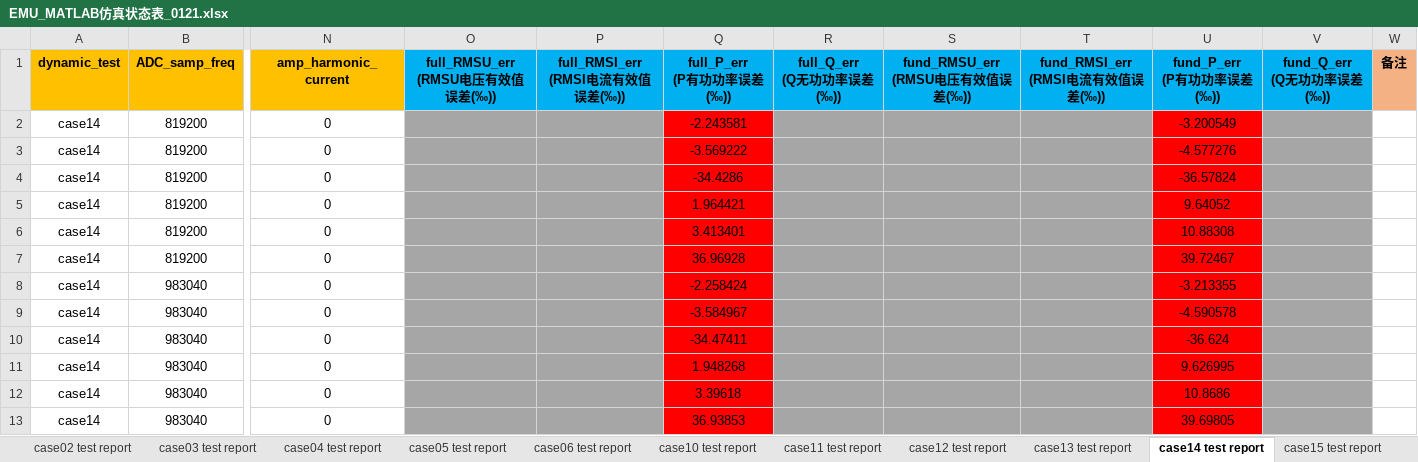
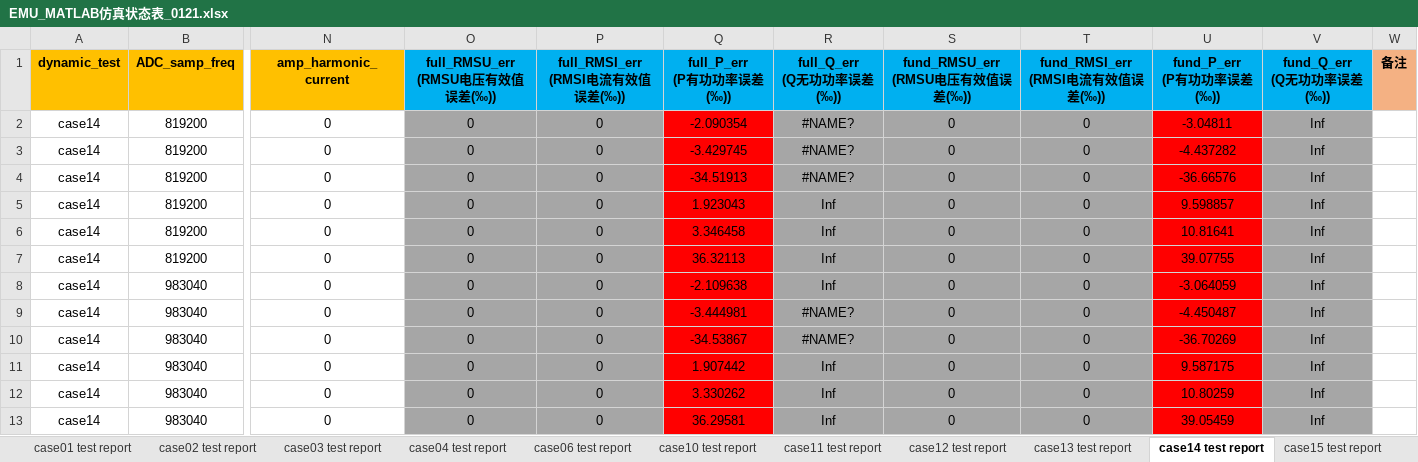
Before and after one commit to wzfhd/library, an Excel workbook: emu_result_process/data/EMU_MATLAB仿真状态表_0121.xlsx, sheet case14 test report, drawn as a sheet; only a part is shown, gaps mark what is left out; values as stored, in another font and other column widths than the file's, no borders; conditional formats not drawn; the diff names each change by its address in the sheet, - before the commit and + after, or states it on an @@ line.

```diff
--- a/emu_result_process/data/EMU_MATLAB仿真状态表_0121.xlsx (sheet case14 test report)
+++ b/emu_result_process/data/EMU_MATLAB仿真状态表_0121.xlsx (sheet case14 test report)
-sheet tab: case05 test report
-O2:O13 (full_RMSU_err (RMSU电压有效值误差(‰))): (empty)
+O2:O13 (full_RMSU_err (RMSU电压有效值误差(‰))): 0
-P2:P13 (full_RMSI_err (RMSI电流有效值误差(‰))): (empty)
+P2:P13 (full_RMSI_err (RMSI电流有效值误差(‰))): 0
-Q2 (full_P_err (P有功功率误差(‰))): -2.243581
+Q2 (full_P_err (P有功功率误差(‰))): -2.090354
-R2:R4 (full_Q_err (Q无功功率误差(‰))): (empty)
+R2:R4 (full_Q_err (Q无功功率误差(‰))): #NAME?
-S2:S13 (fund_RMSU_err (RMSU电压有效值误差(‰))): (empty)
+S2:S13 (fund_RMSU_err (RMSU电压有效值误差(‰))): 0
-T2:T13 (fund_RMSI_err (RMSI电流有效值误差(‰))): (empty)
+T2:T13 (fund_RMSI_err (RMSI电流有效值误差(‰))): 0
-U2 (fund_P_err (P有功功率误差(‰))): -3.200549
+U2 (fund_P_err (P有功功率误差(‰))): -3.04811
-V2:V13 (fund_Q_err (Q无功功率误差(‰))): (empty)
+V2:V13 (fund_Q_err (Q无功功率误差(‰))): Inf
-Q3 (full_P_err (P有功功率误差(‰))): -3.569222
+Q3 (full_P_err (P有功功率误差(‰))): -3.429745
-U3 (fund_P_err (P有功功率误差(‰))): -4.577276
+U3 (fund_P_err (P有功功率误差(‰))): -4.437282
-Q4 (full_P_err (P有功功率误差(‰))): -34.4286
+Q4 (full_P_err (P有功功率误差(‰))): -34.51913
-U4 (fund_P_err (P有功功率误差(‰))): -36.57824
+U4 (fund_P_err (P有功功率误差(‰))): -36.66576
-Q5 (full_P_err (P有功功率误差(‰))): 1.964421
+Q5 (full_P_err (P有功功率误差(‰))): 1.923043
-R5:R8 (full_Q_err (Q无功功率误差(‰))): (empty)
+R5:R8 (full_Q_err (Q无功功率误差(‰))): Inf
-U5 (fund_P_err (P有功功率误差(‰))): 9.64052
+U5 (fund_P_err (P有功功率误差(‰))): 9.598857
-Q6 (full_P_err (P有功功率误差(‰))): 3.413401
+Q6 (full_P_err (P有功功率误差(‰))): 3.346458
-U6 (fund_P_err (P有功功率误差(‰))): 10.88308
+U6 (fund_P_err (P有功功率误差(‰))): 10.81641
-Q7 (full_P_err (P有功功率误差(‰))): 36.96928
+Q7 (full_P_err (P有功功率误差(‰))): 36.32113
-U7 (fund_P_err (P有功功率误差(‰))): 39.72467
+U7 (fund_P_err (P有功功率误差(‰))): 39.07755
-Q8 (full_P_err (P有功功率误差(‰))): -2.258424
+Q8 (full_P_err (P有功功率误差(‰))): -2.109638
-U8 (fund_P_err (P有功功率误差(‰))): -3.213355
+U8 (fund_P_err (P有功功率误差(‰))): -3.064059
-Q9 (full_P_err (P有功功率误差(‰))): -3.584967
+Q9 (full_P_err (P有功功率误差(‰))): -3.444981
-R9:R10 (full_Q_err (Q无功功率误差(‰))): (empty)
+R9:R10 (full_Q_err (Q无功功率误差(‰))): #NAME?
-U9 (fund_P_err (P有功功率误差(‰))): -4.590578
+U9 (fund_P_err (P有功功率误差(‰))): -4.450487
-Q10 (full_P_err (P有功功率误差(‰))): -34.47411
+Q10 (full_P_err (P有功功率误差(‰))): -34.53867
-U10 (fund_P_err (P有功功率误差(‰))): -36.624
+U10 (fund_P_err (P有功功率误差(‰))): -36.70269
-Q11 (full_P_err (P有功功率误差(‰))): 1.948268
+Q11 (full_P_err (P有功功率误差(‰))): 1.907442
-R11:R13 (full_Q_err (Q无功功率误差(‰))): (empty)
+R11:R13 (full_Q_err (Q无功功率误差(‰))): Inf
-U11 (fund_P_err (P有功功率误差(‰))): 9.626995
+U11 (fund_P_err (P有功功率误差(‰))): 9.587175
-Q12 (full_P_err (P有功功率误差(‰))): 3.39618
+Q12 (full_P_err (P有功功率误差(‰))): 3.330262
-U12 (fund_P_err (P有功功率误差(‰))): 10.8686
+U12 (fund_P_err (P有功功率误差(‰))): 10.80259
-Q13 (full_P_err (P有功功率误差(‰))): 36.93853
+Q13 (full_P_err (P有功功率误差(‰))): 36.29581
-U13 (fund_P_err (P有功功率误差(‰))): 39.69805
+U13 (fund_P_err (P有功功率误差(‰))): 39.05459
```
Also changed, not shown: sheet case00 test report, sheet case15 test report, sheet case02 test report, sheet case01 test report, sheet case04 test report, sheet case03 test report, 8 more sheets, hidden cells, emu_result_process/data/新建 XLSX 工作表.xlsx.
